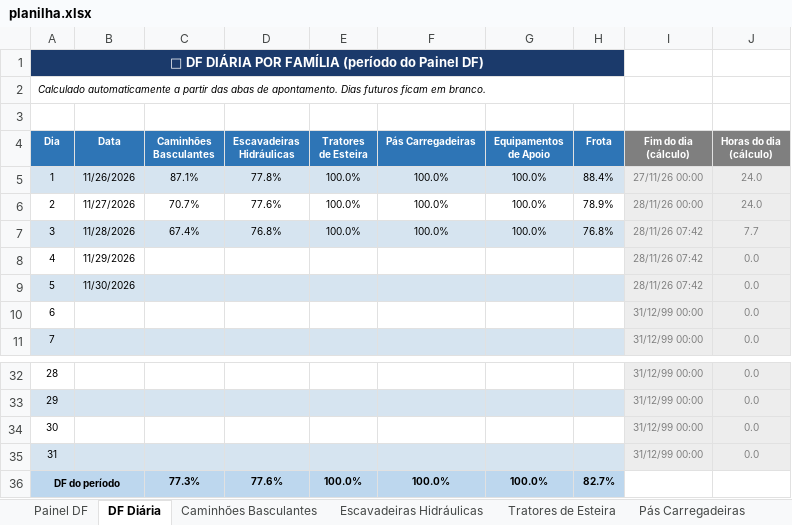
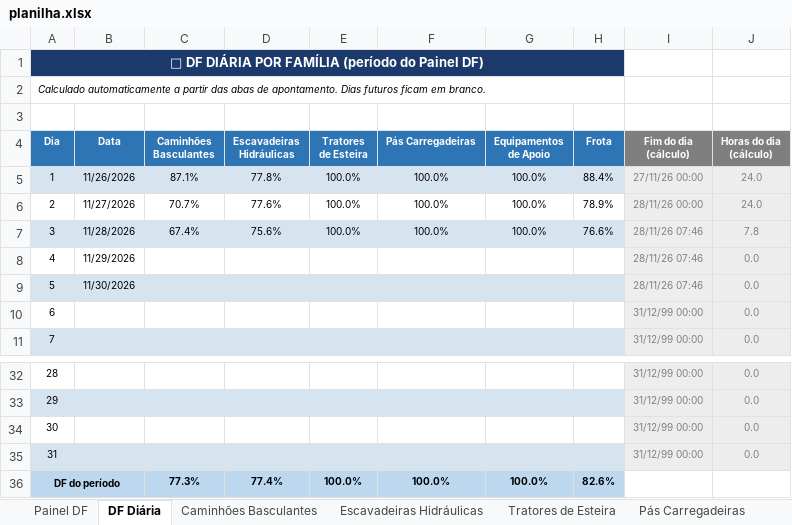
Before and after one commit to Plenz-code/BI-MANUTENCAO, an Excel workbook: planilha.xlsx, sheet DF Diária, drawn as a sheet; only a part is shown, gaps mark what is left out; values as stored, in another font and other column widths than the file's, no borders; conditional formats not drawn; the diff names each change by its address in the sheet, - before the commit and + after, or states it on an @@ line.

```diff
--- a/planilha.xlsx (sheet DF Diária)
+++ b/planilha.xlsx (sheet DF Diária)
-D7 (Escavadeiras Hidráulicas): 76.8%
+D7 (Escavadeiras Hidráulicas): 75.6%
-H7 (Frota): 76.8%
+H7 (Frota): 76.6%
-I7:I9 (Fim do dia (cálculo)): 28/11/26 07:42
+I7:I9 (Fim do dia (cálculo)): 28/11/26 07:46
-J7 (Horas do dia (cálculo)): 7.7
+J7 (Horas do dia (cálculo)): 7.8
-D36 (Escavadeiras Hidráulicas): 77.6%
+D36 (Escavadeiras Hidráulicas): 77.4%
-H36 (Frota): 82.7%
+H36 (Frota): 82.6%
```
Also changed, not shown: sheet Painel DF, sheet Caminhões Basculantes, sheet Escavadeiras Hidráulicas, charts or pictures.
